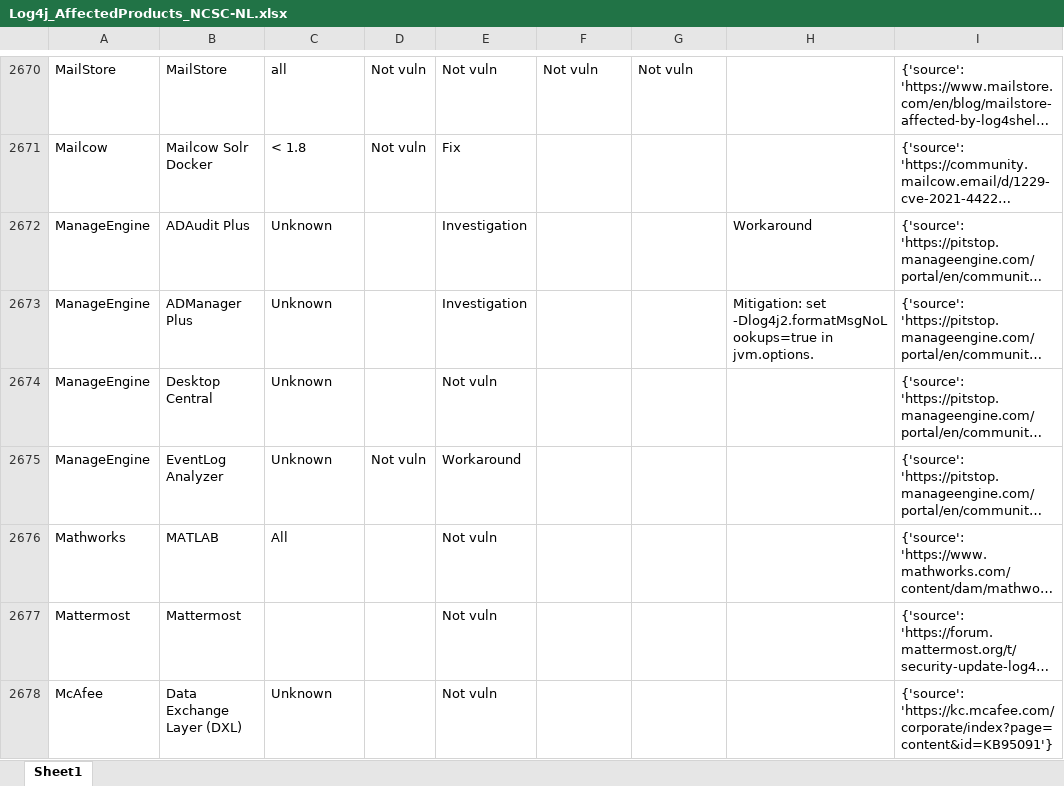
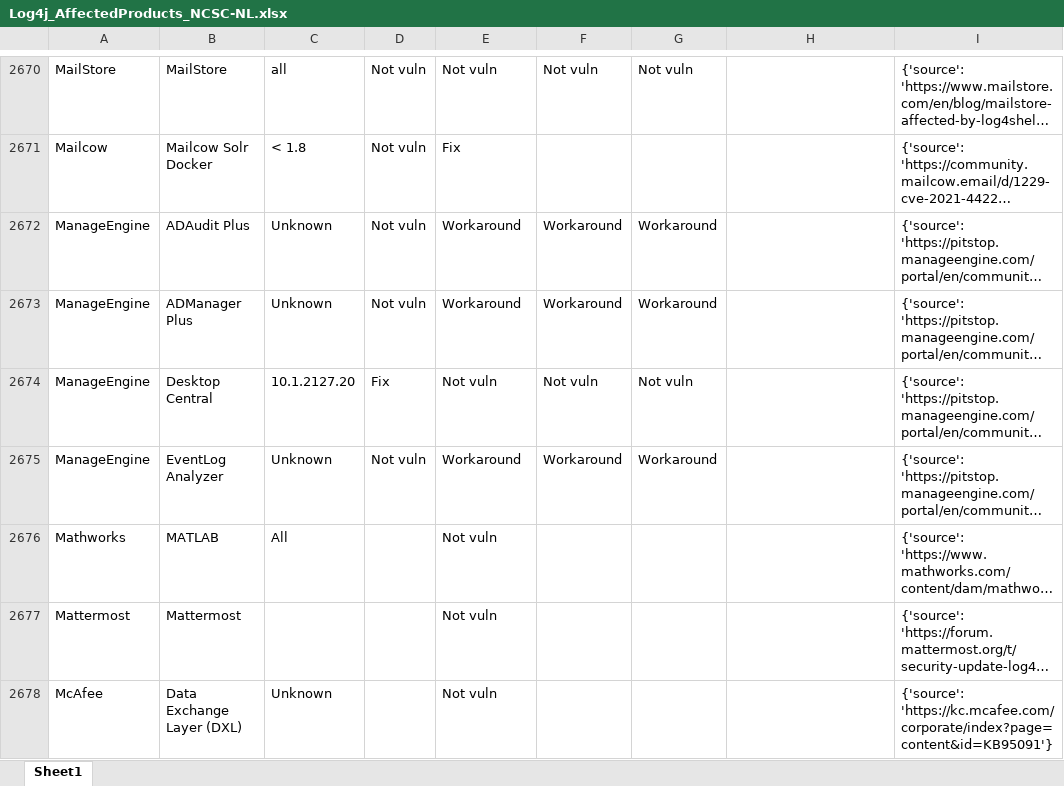
Before and after one commit to curated-intel/Log4Shell-IOCs, an Excel workbook: CI_Log4Shell_Products/XLSX/Log4j_AffectedProducts_NCSC-NL.xlsx, sheet Sheet1, drawn as a sheet; only a part is shown, gaps mark what is left out; long unchanged cells end in …; values as stored, in another font and other column widths than the file's, no borders; table styles not drawn; the diff names each change by its address in the sheet, - before the commit and + after, or states it on an @@ line.

```diff
--- a/CI_Log4Shell_Products/XLSX/Log4j_AffectedProducts_NCSC-NL.xlsx (sheet Sheet1)
+++ b/CI_Log4Shell_Products/XLSX/Log4j_AffectedProducts_NCSC-NL.xlsx (sheet Sheet1)
-D2672:D2673: (empty)
+D2672:D2673: Not vuln
-E2672:E2673: Investigation
+E2672:E2673: Workaround
-F2672:F2673: (empty)
+F2672:F2673: Workaround
-G2672:G2673: (empty)
+G2672:G2673: Workaround
-H2672: Workaround
+H2672: (empty)
-H2673: Mitigation: set -Dlog4j2.formatMsgNoLookups=true in jvm.options.
+H2673: (empty)
-C2674: Unknown
+C2674: 10.1.2127.20
-D2674: (empty)
+D2674: Fix
-F2674: (empty)
+F2674: Not vuln
-G2674: (empty)
+G2674: Not vuln
-F2675: (empty)
+F2675: Workaround
-G2675: (empty)
+G2675: Workaround
```
Also changed, not shown: CI_Log4Shell_Products/XLSX/Log4j_AffectedProducts_cisagov.xlsx, CI_Log4Shell_Products/XLSX/Log4j_AffectedProducts_swithak.xlsx, 1 other file.
